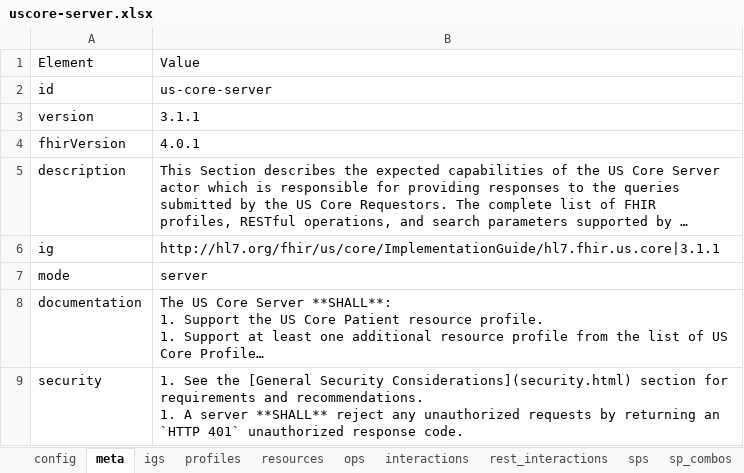
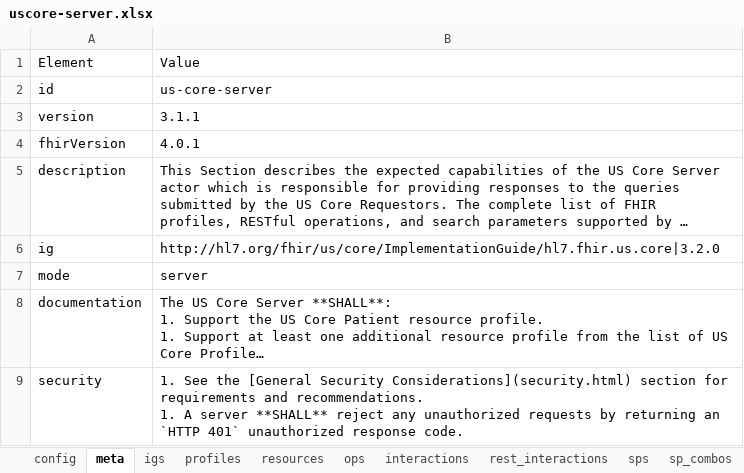
Before and after one commit to HL7/US-Core, an Excel workbook: input/resources_spreadsheets/uscore-server.xlsx, sheet meta, drawn as a sheet; long unchanged cells end in …; values as stored, in another font and other column widths than the file's, no borders; the diff names each change by its address in the sheet, - before the commit and + after, or states it on an @@ line.

Commit message:
add search to capabilitystatement FHIR-27905, FHIR-27906

```diff
--- a/input/resources_spreadsheets/uscore-server.xlsx (sheet meta)
+++ b/input/resources_spreadsheets/uscore-server.xlsx (sheet meta)
-B6: http://hl7.org/fhir/us/core/ImplementationGuide/hl7.fhir.us.core|3.1.1
+B6: http://hl7.org/fhir/us/core/ImplementationGuide/hl7.fhir.us.core|3.2.0
```
Also changed, not shown: sheet sps, input/resources_spreadsheets/uscore-client.xlsx, 2 other files.
